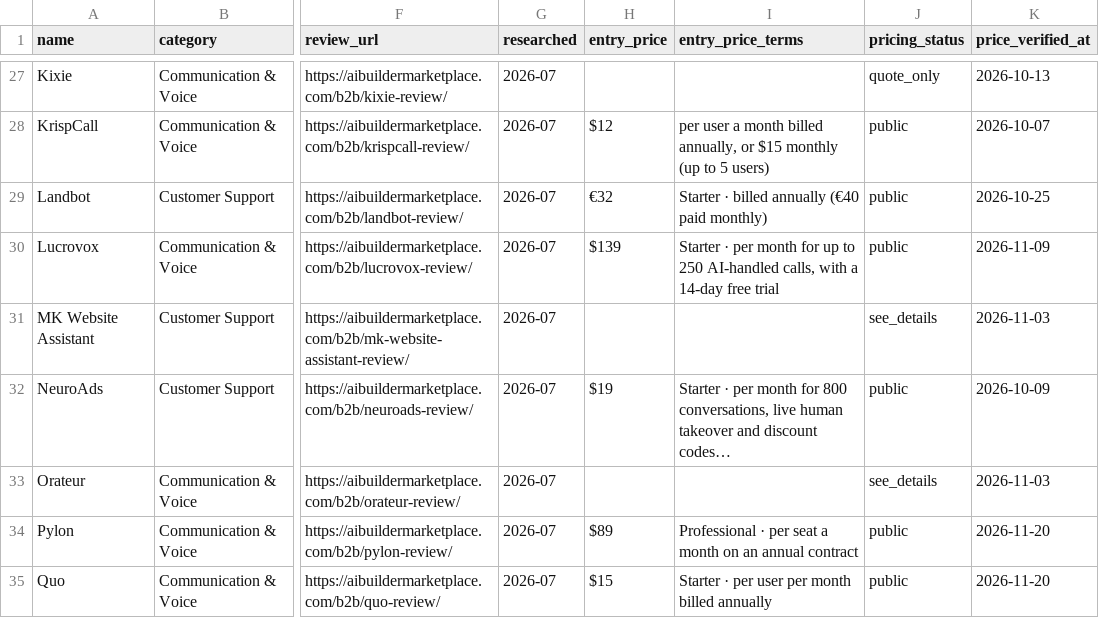
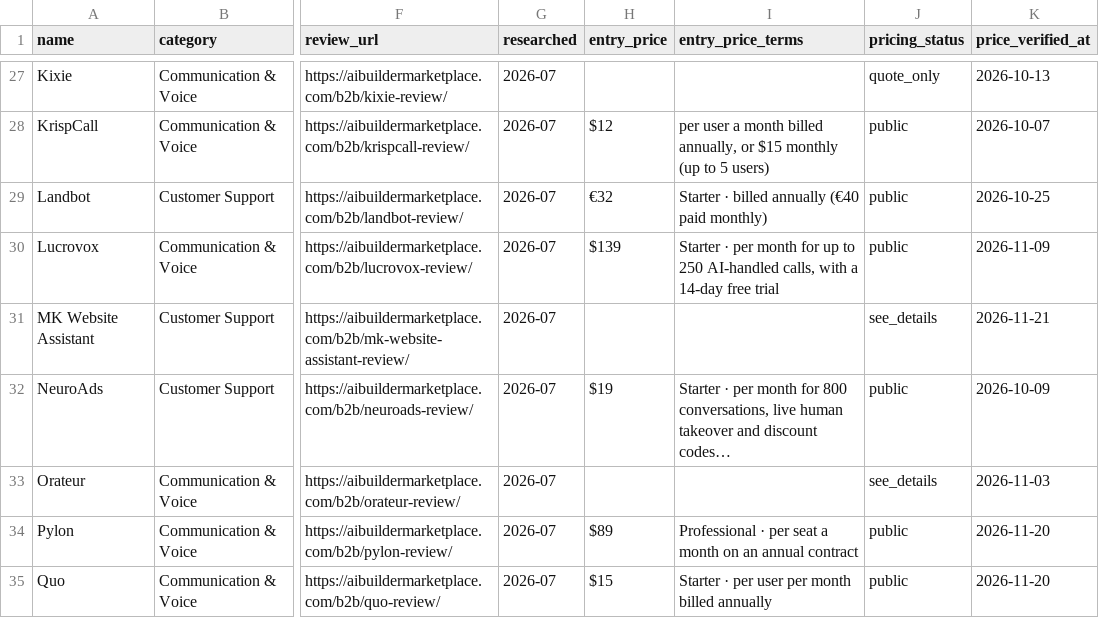
Before and after one commit to NewBegin-gif/zerotouchsupport, a CSV file: data/zts-tools.csv, drawn as a sheet; only a part is shown, gaps mark what is left out; the diff names each change by its address in the sheet, - before the commit and + after, or states it on an @@ line.

```diff
--- a/data/zts-tools.csv
+++ b/data/zts-tools.csv
-K31 (price_verified_at): 2026-11-03
+K31 (price_verified_at): 2026-11-21
```
Also changed, not shown: 5 other files.
